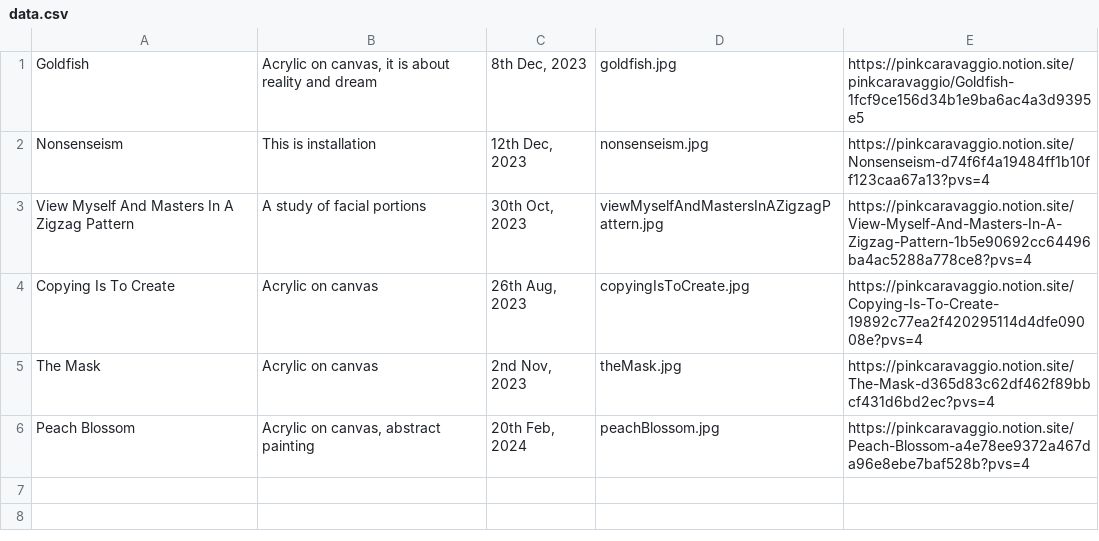
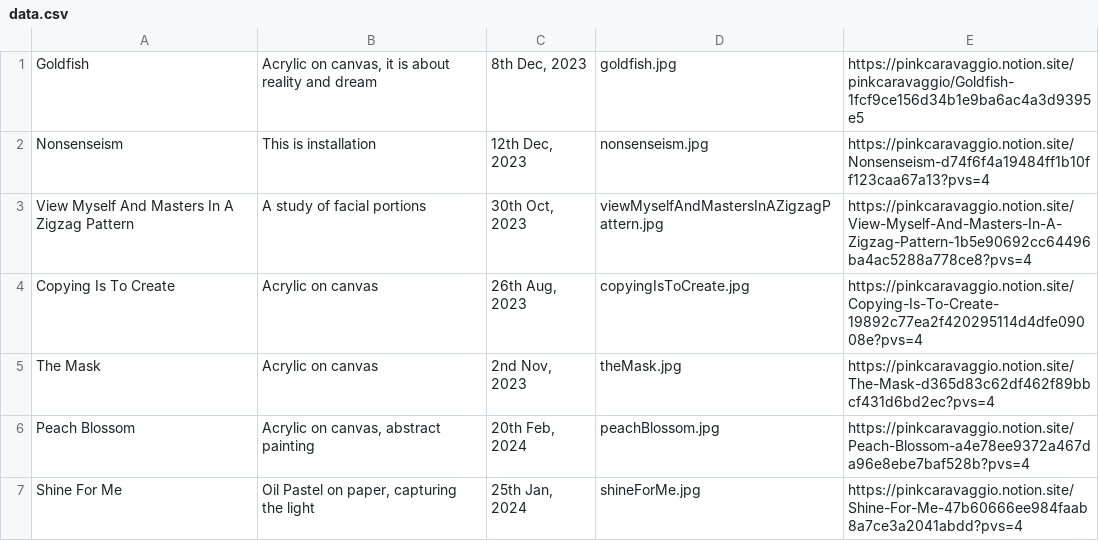
Before and after one commit to PinkCaravaggio/ArtGallery, a CSV file: data.csv, drawn as a sheet.

Commit message:
Update data.csv

```diff
--- a/data.csv
+++ b/data.csv
@@ -6 +6,2 @@
 "Peach Blossom","Acrylic on canvas, abstract painting","20th Feb, 2024","peachBlossom.jpg","https://pinkcaravaggio.notion.site/Peach-Blossom-a4e78ee9372a467da96e8ebe7baf528b?pvs=4"
+"Shine For Me","Oil Pastel on paper, capturing the light","25th Jan, 2024","shineForMe.jpg","https://pinkcaravaggio.notion.site/Shine-For-Me-47b60666ee984faab8a7ce3a2041abdd?pvs=4"
```
